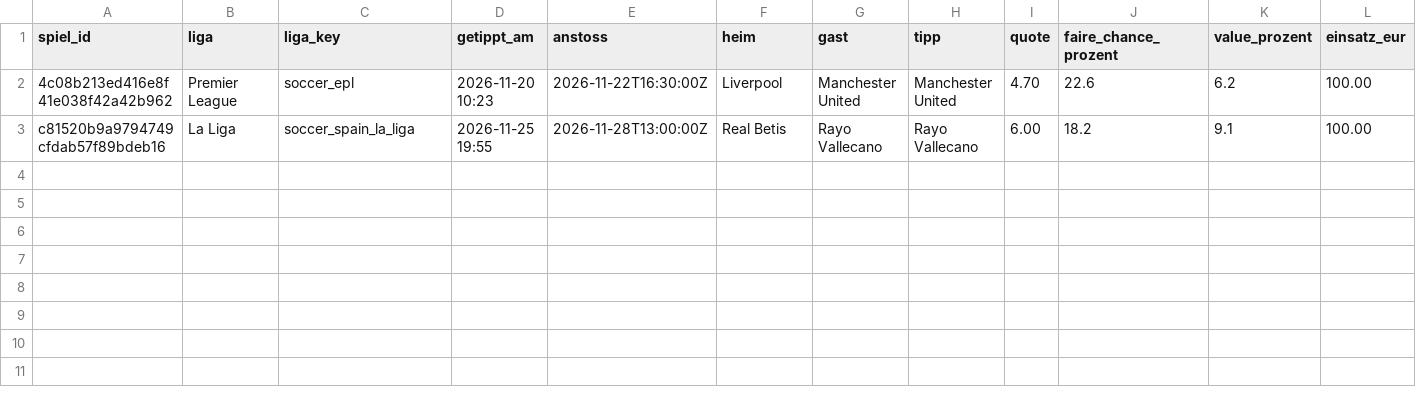
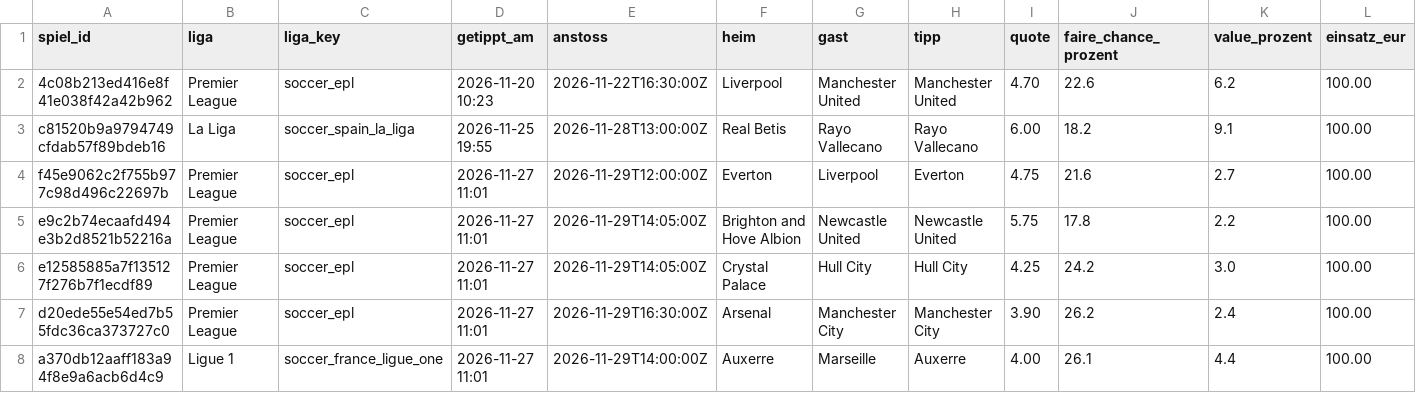
Before and after one commit to ki-gegen-das-system/ki-gegen-das-system, a CSV file: data/kurt_tipps.csv, drawn as a sheet; only a part is shown; rows hold the shown columns only; the diff names each change by its address in the sheet, - before the commit and + after, or states it on an @@ line.

```diff
--- a/data/kurt_tipps.csv
+++ b/data/kurt_tipps.csv
+row 4: f45e9062c2f755b977c98d496c22697b | Premier League | soccer_epl | 2026-11-27 11:01 | 2026-11-29T12:00:00Z | Everton | Liverpool | Everton | 4.75 | 21.6 | 2.7 | 100.00
+row 5: e9c2b74ecaafd494e3b2d8521b52216a | Premier League | soccer_epl | 2026-11-27 11:01 | 2026-11-29T14:05:00Z | Brighton and Hove Albion | Newcastle United | Newcastle United | 5.75 | 17.8 | 2.2 | 100.00
+row 6: e12585885a7f135127f276b7f1ecdf89 | Premier League | soccer_epl | 2026-11-27 11:01 | 2026-11-29T14:05:00Z | Crystal Palace | Hull City | Hull City | 4.25 | 24.2 | 3.0 | 100.00
+row 7: d20ede55e54ed7b55fdc36ca373727c0 | Premier League | soccer_epl | 2026-11-27 11:01 | 2026-11-29T16:30:00Z | Arsenal | Manchester City | Manchester City | 3.90 | 26.2 | 2.4 | 100.00
+row 8: a370db12aaff183a94f8e9a6acb6d4c9 | Ligue 1 | soccer_france_ligue_one | 2026-11-27 11:01 | 2026-11-29T14:00:00Z | Auxerre | Marseille | Auxerre | 4.00 | 26.1 | 4.4 | 100.00
```
Also changed, not shown: data/kurt_analyse.csv, data/kurt_entscheidungen.csv, 2 other files.
